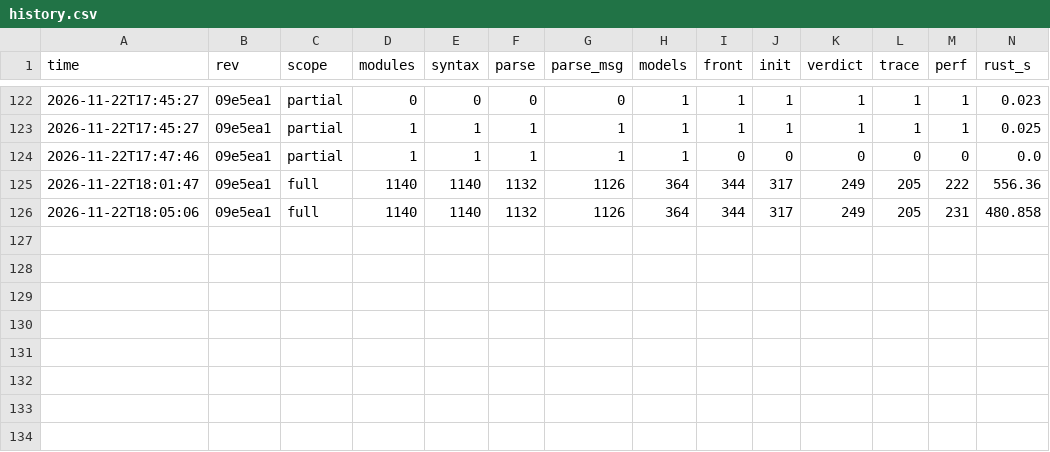
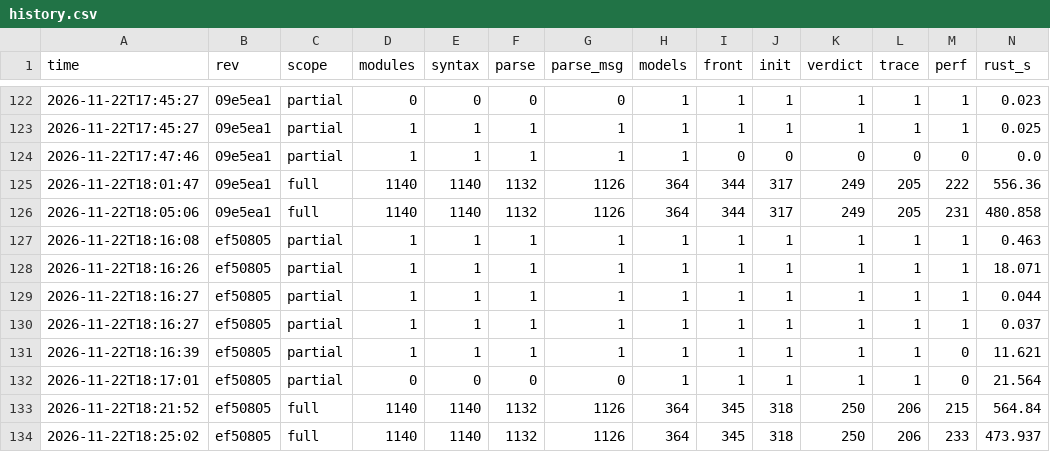
Before and after one commit to taehoon1lee/tla-rs, a CSV file: harness/results/history.csv, drawn as a sheet; only a part is shown, gaps mark what is left out; rows hold the shown columns only; the diff names each change by its address in the sheet, - before the commit and + after, or states it on an @@ line.

Commit message:
Signature-based canonical forms for SYMMETRY (equivalent orbits, ~8x faster); verdict 250/364

```diff
--- a/harness/results/history.csv
+++ b/harness/results/history.csv
+row 127: 2026-11-22T18:16:08 | ef50805 | partial | 1 | 1 | 1 | 1 | 1 | 1 | 1 | 1 | 1 | 1 | 0.463
+row 128: 2026-11-22T18:16:26 | ef50805 | partial | 1 | 1 | 1 | 1 | 1 | 1 | 1 | 1 | 1 | 1 | 18.071
+row 129: 2026-11-22T18:16:27 | ef50805 | partial | 1 | 1 | 1 | 1 | 1 | 1 | 1 | 1 | 1 | 1 | 0.044
+row 130: 2026-11-22T18:16:27 | ef50805 | partial | 1 | 1 | 1 | 1 | 1 | 1 | 1 | 1 | 1 | 1 | 0.037
+row 131: 2026-11-22T18:16:39 | ef50805 | partial | 1 | 1 | 1 | 1 | 1 | 1 | 1 | 1 | 1 | 0 | 11.621
+row 132: 2026-11-22T18:17:01 | ef50805 | partial | 0 | 0 | 0 | 0 | 1 | 1 | 1 | 1 | 1 | 0 | 21.564
+row 133: 2026-11-22T18:21:52 | ef50805 | full | 1140 | 1140 | 1132 | 1126 | 364 | 345 | 318 | 250 | 206 | 215 | 564.84
+row 134: 2026-11-22T18:25:02 | ef50805 | full | 1140 | 1140 | 1132 | 1126 | 364 | 345 | 318 | 250 | 206 | 233 | 473.937
```
Also changed, not shown: 4 other files.
